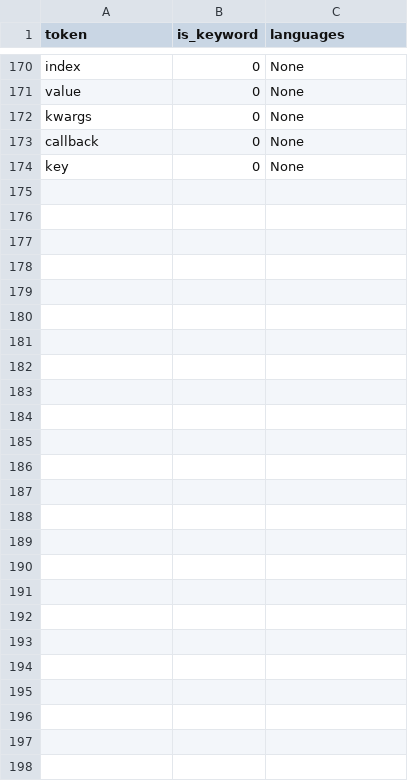
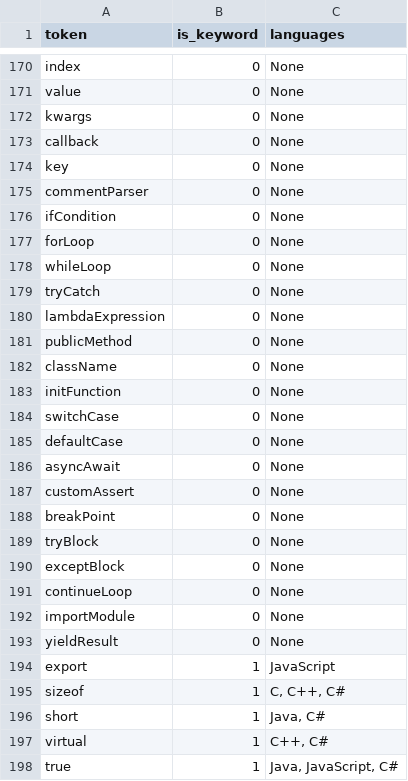
Before and after one commit to L3m1K0uad10/keyword-identifier, a CSV file: data/keywords.csv, drawn as a sheet; only a part is shown, gaps mark what is left out.

Commit message:
loaded dataset and extracted label

```diff
--- a/data/keywords.csv
+++ b/data/keywords.csv
@@ -174 +174,25 @@ callback,0,"None"
 key,0,"None"
+commentParser,0,"None"
+ifCondition,0,"None"
+forLoop,0,"None"
+whileLoop,0,"None"
+tryCatch,0,"None"
+lambdaExpression,0,"None"
+publicMethod,0,"None"
+className,0,"None"
+initFunction,0,"None"
+switchCase,0,"None"
+defaultCase,0,"None"
+asyncAwait,0,"None"
+customAssert,0,"None"
+breakPoint,0,"None"
+tryBlock,0,"None"
+exceptBlock,0,"None"
+continueLoop,0,"None"
+importModule,0,"None"
+yieldResult,0,"None"
+export,1,"JavaScript"
+sizeof,1,"C, C++, C#"
+short,1,"Java, C#"
+virtual,1,"C++, C#"
+true,1,"Java, JavaScript, C#"
```
Also changed, not shown: 3 other files.
